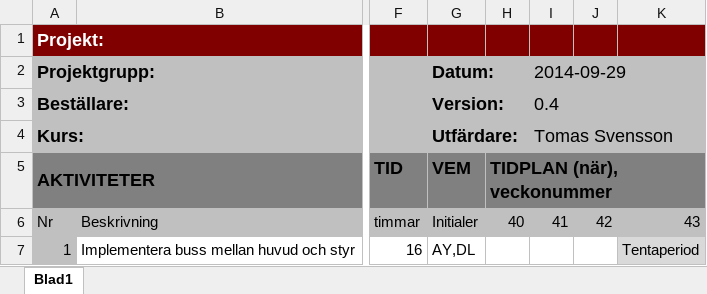
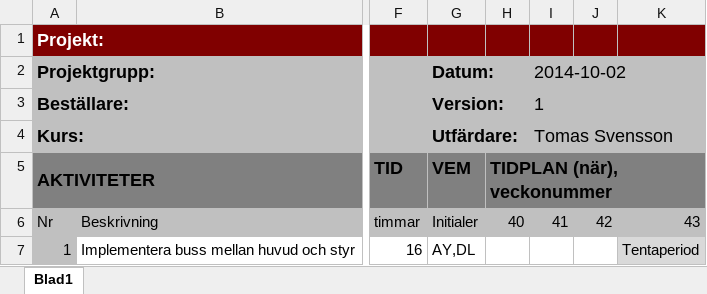
Before and after one commit to ultralaserdeluxe/gloria, an Excel workbook: dokumentation/tidsplan/tidsplan_v1.0.xlsx, sheet Blad1, drawn as a sheet; only a part is shown, gaps mark what is left out; values as stored, in another font and other column widths than the file's, no borders; charts and pictures not drawn; the diff names each change by its address in the sheet, - before the commit and + after, or states it on an @@ line.

```diff
--- a/dokumentation/tidsplan/tidsplan_v1.0.xlsx (sheet Blad1)
+++ b/dokumentation/tidsplan/tidsplan_v1.0.xlsx (sheet Blad1)
-I2: 2014-09-29
+I2: 2014-10-02
-I3: 0.4
+I3: 1
```
Also changed, not shown: 1 other file.
